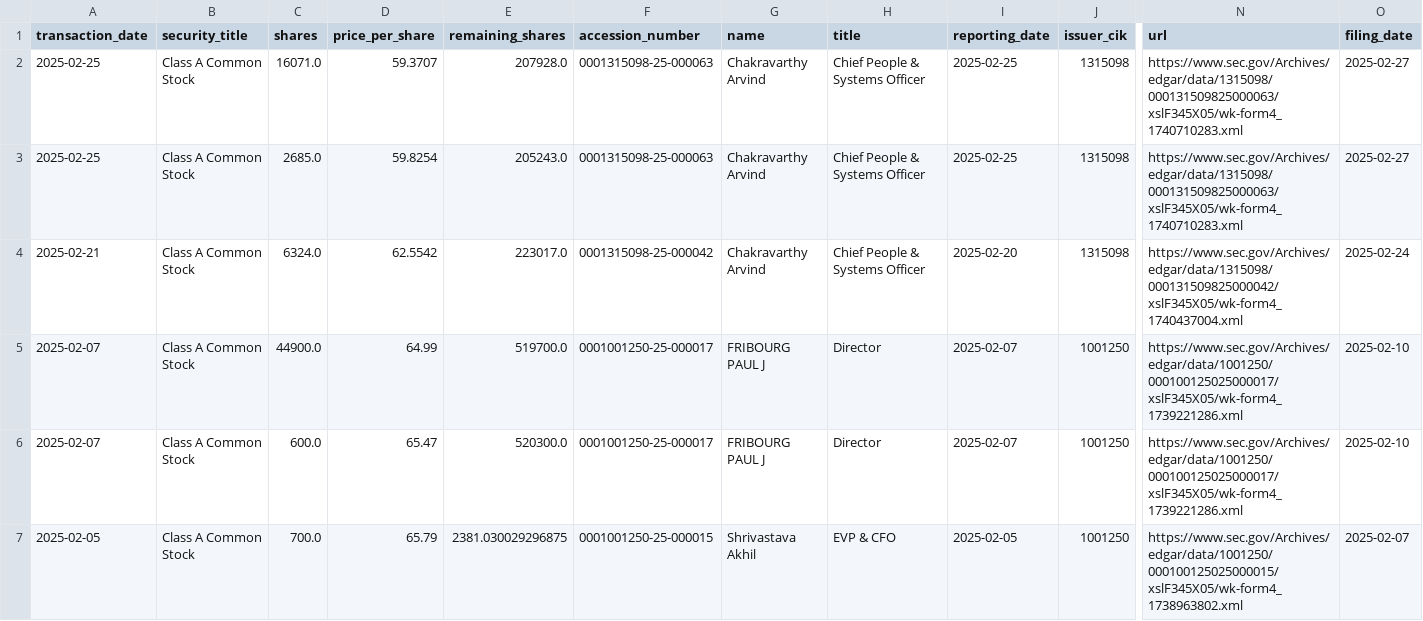
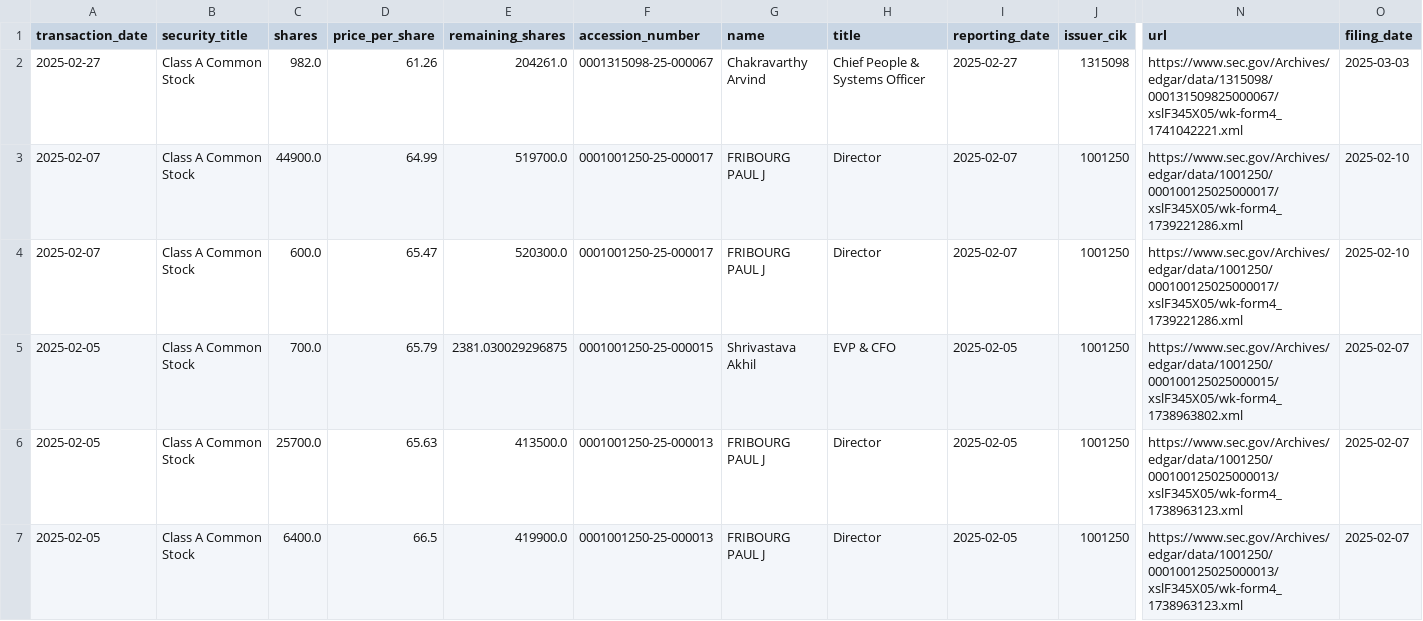
Before and after one commit to supertypeai/sectors_us_insider_trading, a CSV file: unlisted_security_titles_batch_2.csv, drawn as a sheet; only a part is shown, gaps mark what is left out; the shorter side is filled out with more unchanged rows; rows hold the shown columns only; the diff names each change by its address in the sheet, - before the commit and + after, or states it on an @@ line.

```diff
--- a/unlisted_security_titles_batch_2.csv
+++ b/unlisted_security_titles_batch_2.csv
-A2 (transaction_date): 2025-02-25
+A2 (transaction_date): 2025-02-27
-C2 (shares): 16071.0
+C2 (shares): 982.0
-D2 (price_per_share): 59.3707
+D2 (price_per_share): 61.26
-E2 (remaining_shares): 207928.0
+E2 (remaining_shares): 204261.0
-F2 (accession_number): 0001315098-25-000063
+F2 (accession_number): 0001315098-25-000067
-I2 (reporting_date): 2025-02-25
+I2 (reporting_date): 2025-02-27
-N2 (url): https://www.sec.gov/Archives/edgar/data/1315098/000131509825000063/xslF345X05/wk-form4_1740710283.xml
+N2 (url): https://www.sec.gov/Archives/edgar/data/1315098/000131509825000067/xslF345X05/wk-form4_1741042221.xml
-O2 (filing_date): 2025-02-27
+O2 (filing_date): 2025-03-03
-row 3: 2025-02-25 | Class A Common Stock | 2685.0 | 59.8254 | 205243.0 | 0001315098-25-000063 | Chakravarthy Arvind | Chief People & Systems Officer | 2025-02-25 | 1315098 | https://www.sec.gov/Archives/edgar/data/1315098/000131509825000063/xslF345X05/wk-form4_1740710283.xml | 2025-02-27
-row 4: 2025-02-21 | Class A Common Stock | 6324.0 | 62.5542 | 223017.0 | 0001315098-25-000042 | Chakravarthy Arvind | Chief People & Systems Officer | 2025-02-20 | 1315098 | https://www.sec.gov/Archives/edgar/data/1315098/000131509825000042/xslF345X05/wk-form4_1740437004.xml | 2025-02-24
```
